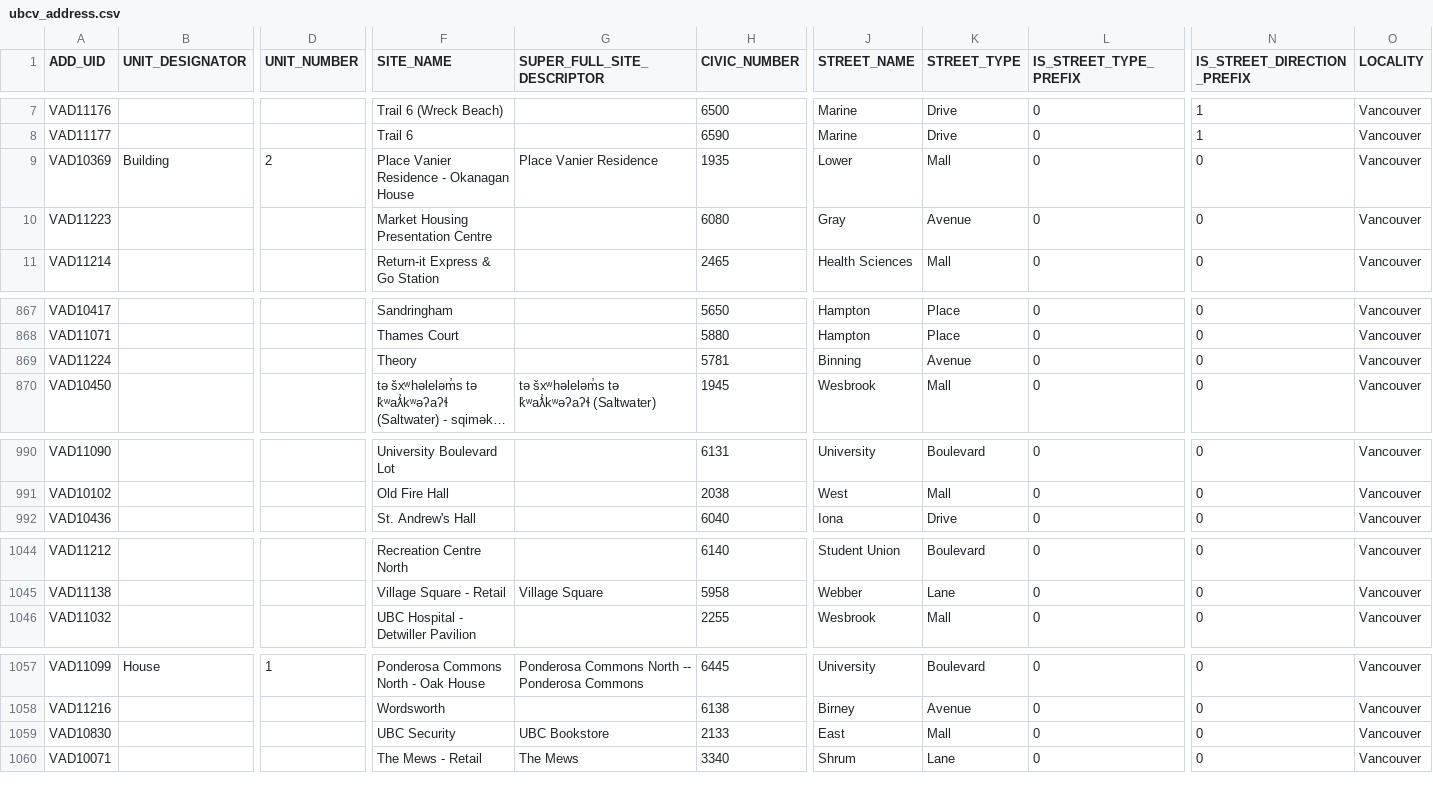
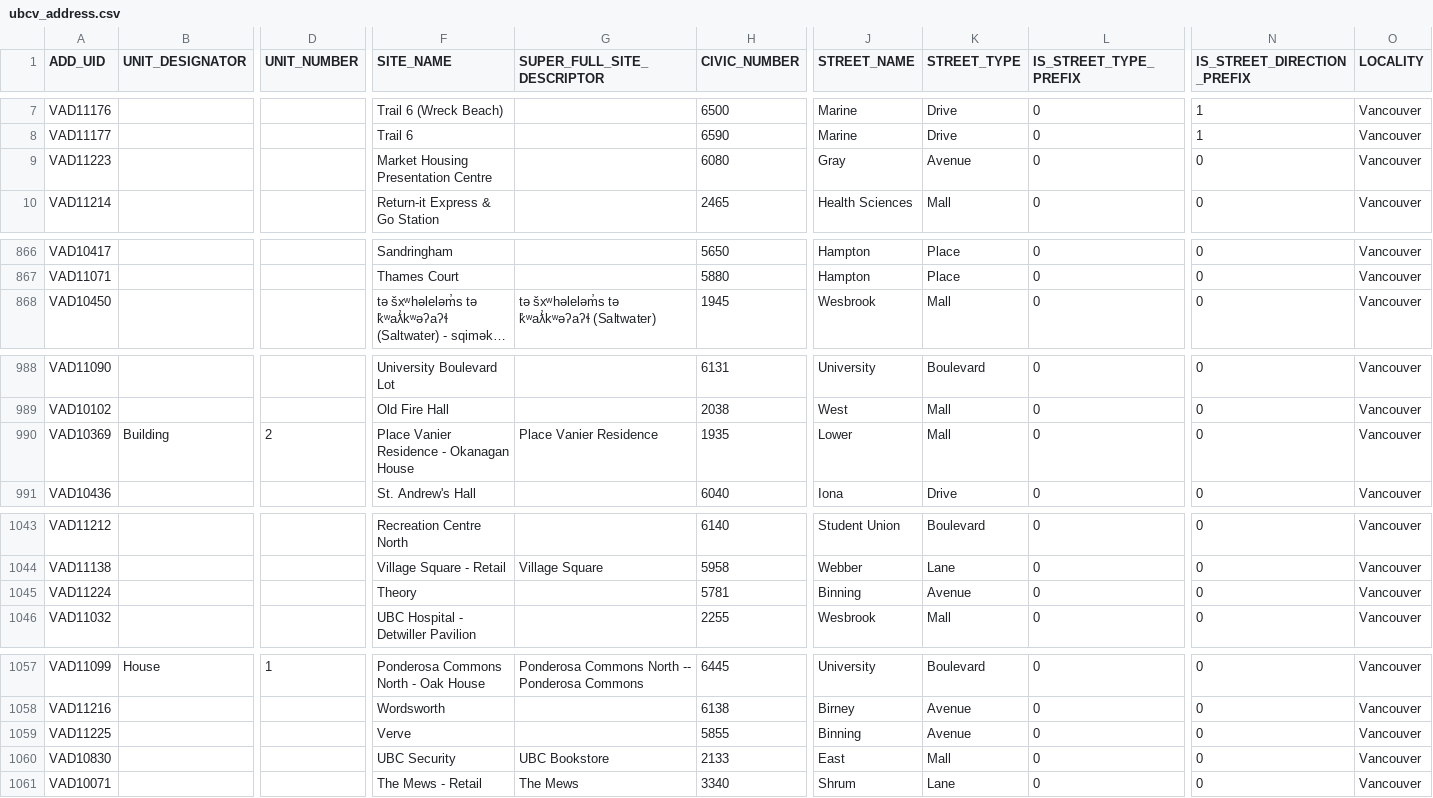
Before and after one commit to UBCGeodata/ubc-geospatial-opendata, a CSV file: ubcv/locations/csv/ubcv_address.csv, drawn as a sheet; only a part is shown, gaps mark what is left out; long unchanged cells end in …; removed rows and columns are numbered as before the commit, all else as after; rows hold the shown columns only; the diff covers the shown part only; the diff names each change by its address in the sheet, - before the commit and + after, or states it on an @@ line.

```diff
--- a/ubcv/locations/csv/ubcv_address.csv
+++ b/ubcv/locations/csv/ubcv_address.csv
-row 9: VAD10369 | Building | 2 | Place Vanier Residence - Okanagan House | Place Vanier Residence | 1935 | Lower | Mall | 0 | 0 | Vancouver
-row 869: VAD11224 |  |  | Theory |  | 5781 | Binning | Avenue | 0 | 0 | Vancouver
+row 990: VAD10369 | Building | 2 | Place Vanier Residence - Okanagan House | Place Vanier Residence | 1935 | Lower | Mall | 0 | 0 | Vancouver
+row 1045: VAD11224 |  |  | Theory |  | 5781 | Binning | Avenue | 0 | 0 | Vancouver
+row 1059: VAD11225 |  |  | Verve |  | 5855 | Binning | Avenue | 0 | 0 | Vancouver
```
Also changed, not shown: 1 removed row elsewhere in this file, off-campus/locations/csv/ubc_regional_locations.csv, ubcv/locations/csv/ubcv_address_mailing.csv, 7 other files.
